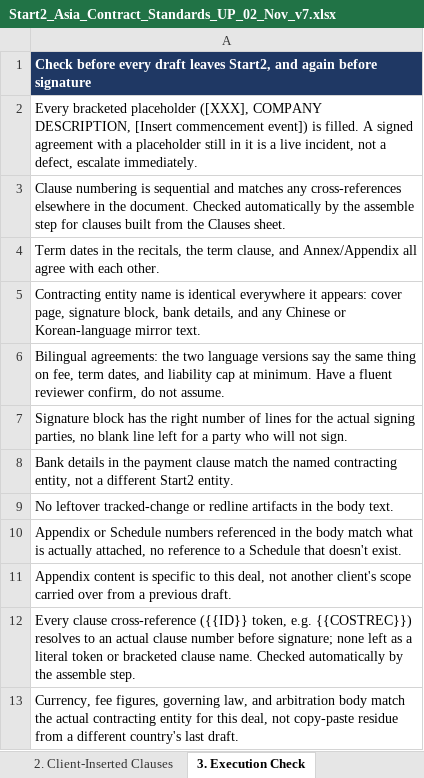
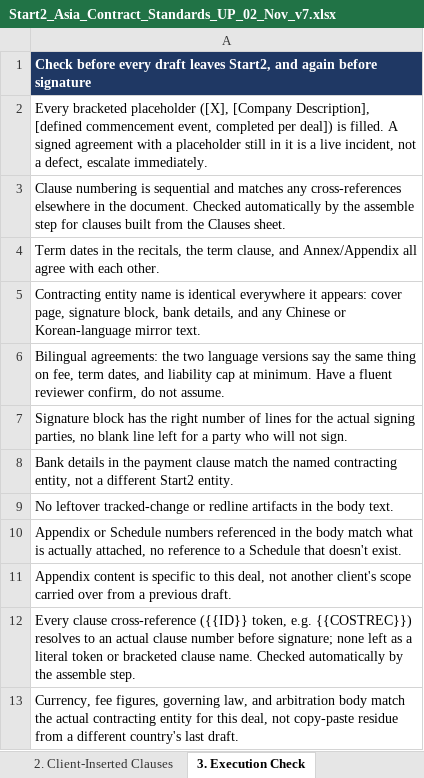
Before and after one commit to MattArdi/claude_skills, an Excel workbook: skills/contract-review-flagger/references/Start2_Asia_Contract_Standards_UP_02_Nov_v7.xlsx, sheet 3. Execution Check, drawn as a sheet; values as stored, in another font and other column widths than the file's, no borders; the diff names each change by its address in the sheet, - before the commit and + after, or states it on an @@ line.

```diff
--- a/skills/contract-review-flagger/references/Start2_Asia_Contract_Standards_UP_02_Nov_v7.xlsx (sheet 3. Execution Check)
+++ b/skills/contract-review-flagger/references/Start2_Asia_Contract_Standards_UP_02_Nov_v7.xlsx (sheet 3. Execution Check)
-A2: …bracketed placeholder ([XXX], COMPANY DESCRIPTION, [Insert commencement event]) is filled.…
+A2: …bracketed placeholder ([X], [Company Description], [defined commencement event, completed per deal]) is filled.…
```
Also changed, not shown: sheet 1. Clauses, sheet 6. Design Guide, skills/contract-review-flagger/templates/Contract_Review_Template.xlsx, 15 other files.
